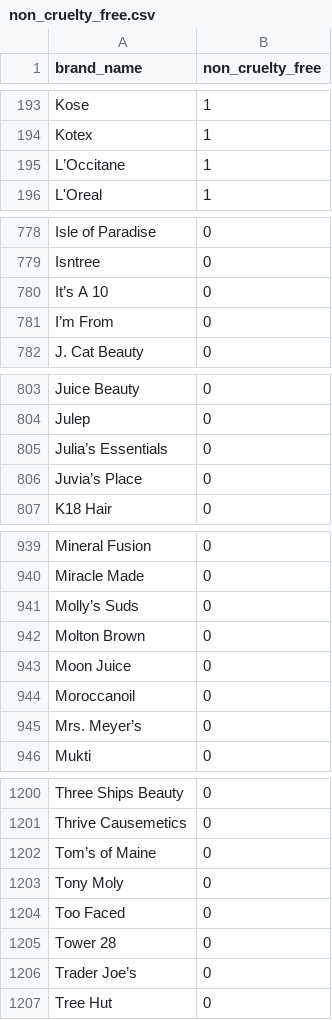
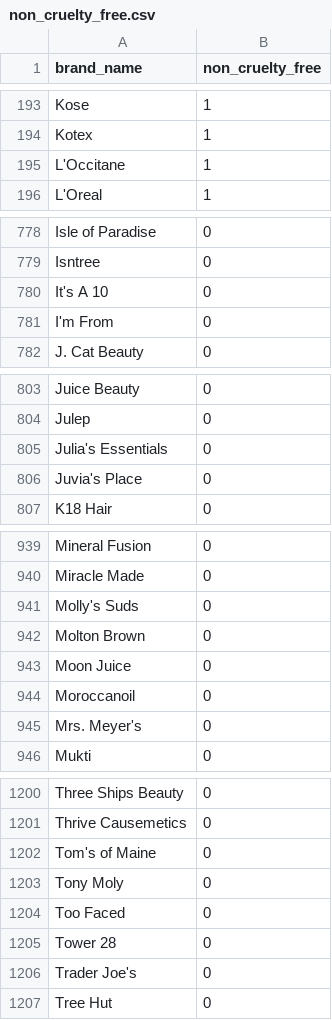
Before and after one commit to hugohebbinckuys/cruelty-free-app, a CSV file: app/src/main/assets/non_cruelty_free.csv, drawn as a sheet; only a part is shown, gaps mark what is left out; the diff covers the shown part only.

```diff
--- a/app/src/main/assets/non_cruelty_free.csv
+++ b/app/src/main/assets/non_cruelty_free.csv
@@ -194,3 +194,3 @@
   Kotex;1
-  L’Occitane;1
+  L'Occitane;1
   L'Oreal;1
@@ -779,4 +779,4 @@ Isle of Paradise;0
 Isntree;0
-It’s A 10;0
-I’m From;0
+It's A 10;0
+I'm From;0
 J. Cat Beauty;0
@@ -804,4 +804,4 @@ Juice Beauty;0
 Julep;0
-Julia’s Essentials;0
-Juvia’s Place;0
+Julia's Essentials;0
+Juvia's Place;0
 K18 Hair;0
@@ -940,3 +940,3 @@ Mineral Fusion;0
 Miracle Made;0
-Molly’s Suds;0
+Molly's Suds;0
 Molton Brown;0
@@ -944,3 +944,3 @@ Moon Juice;0
 Moroccanoil;0
-Mrs. Meyer’s;0
+Mrs. Meyer's;0
 Mukti;0
@@ -1201,3 +1201,3 @@ Three Ships Beauty;0
 Thrive Causemetics;0
-Tom’s of Maine;0
+Tom's of Maine;0
 Tony Moly;0
@@ -1205,3 +1205,3 @@ Too Faced;0
 Tower 28;0
-Trader Joe’s;0
+Trader Joe's;0
 Tree Hut;0
```
Also changed, not shown: 22 edited cells elsewhere in this file, 4 other files.
